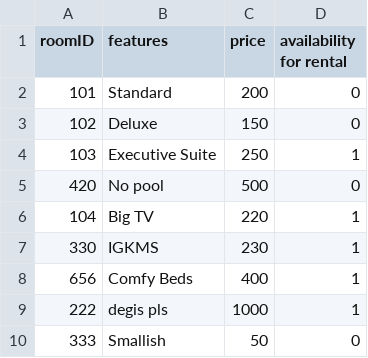
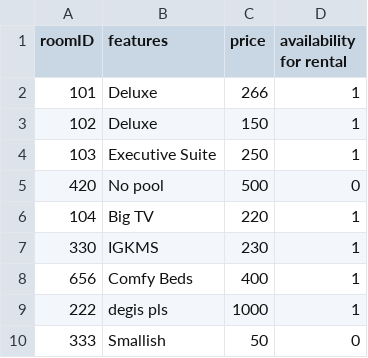
Before and after one commit to ioanasilas/hotel_room_service, a CSV file: rooms.csv, drawn as a sheet.

```diff
--- a/rooms.csv
+++ b/rooms.csv
@@ -1,4 +1,4 @@
 roomID,features,price,availability for rental
-101,Standard,200,0
-102,Deluxe,150,0
+101,Deluxe,266,1
+102,Deluxe,150,1
 103,Executive Suite,250,1
```
Also changed, not shown: bookings.csv, 7 other files.
